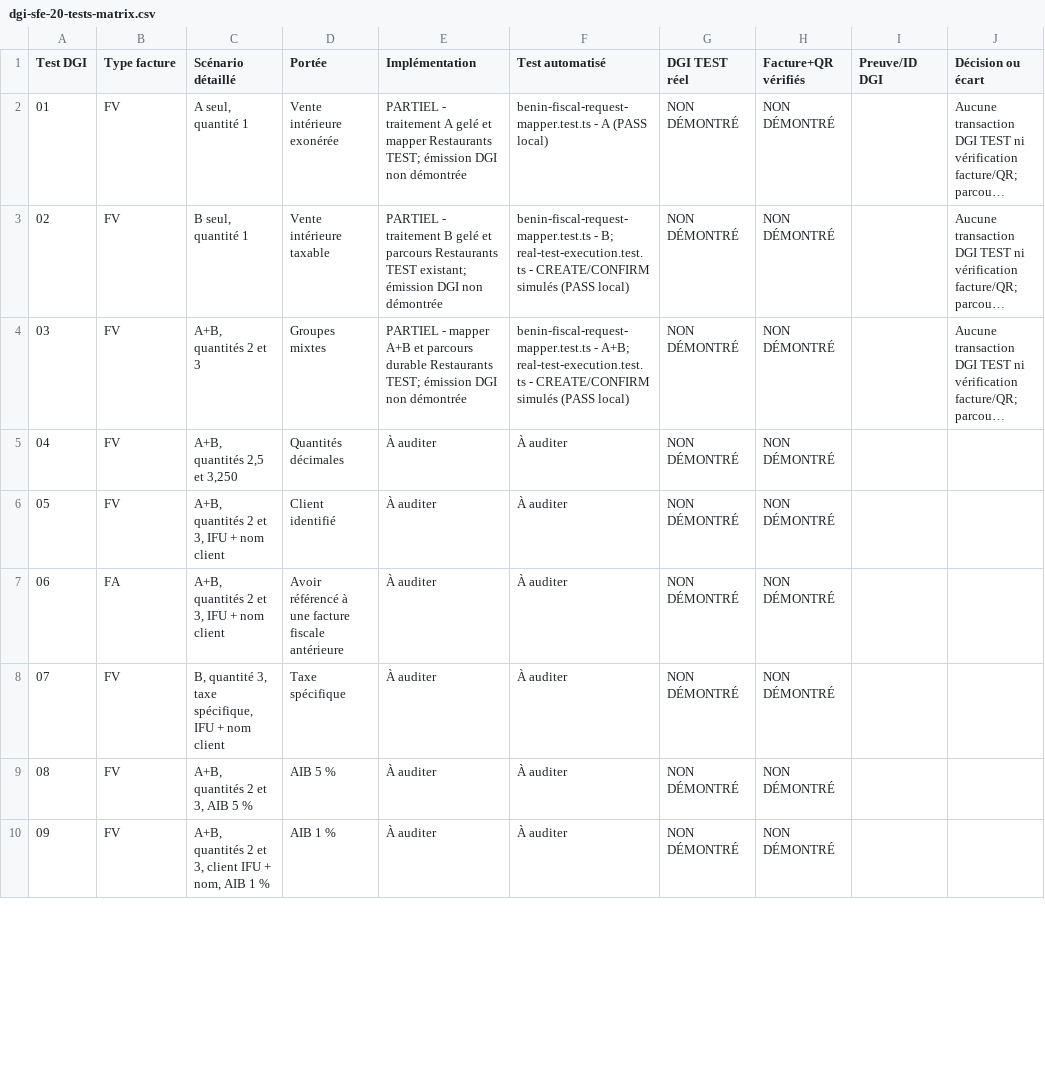
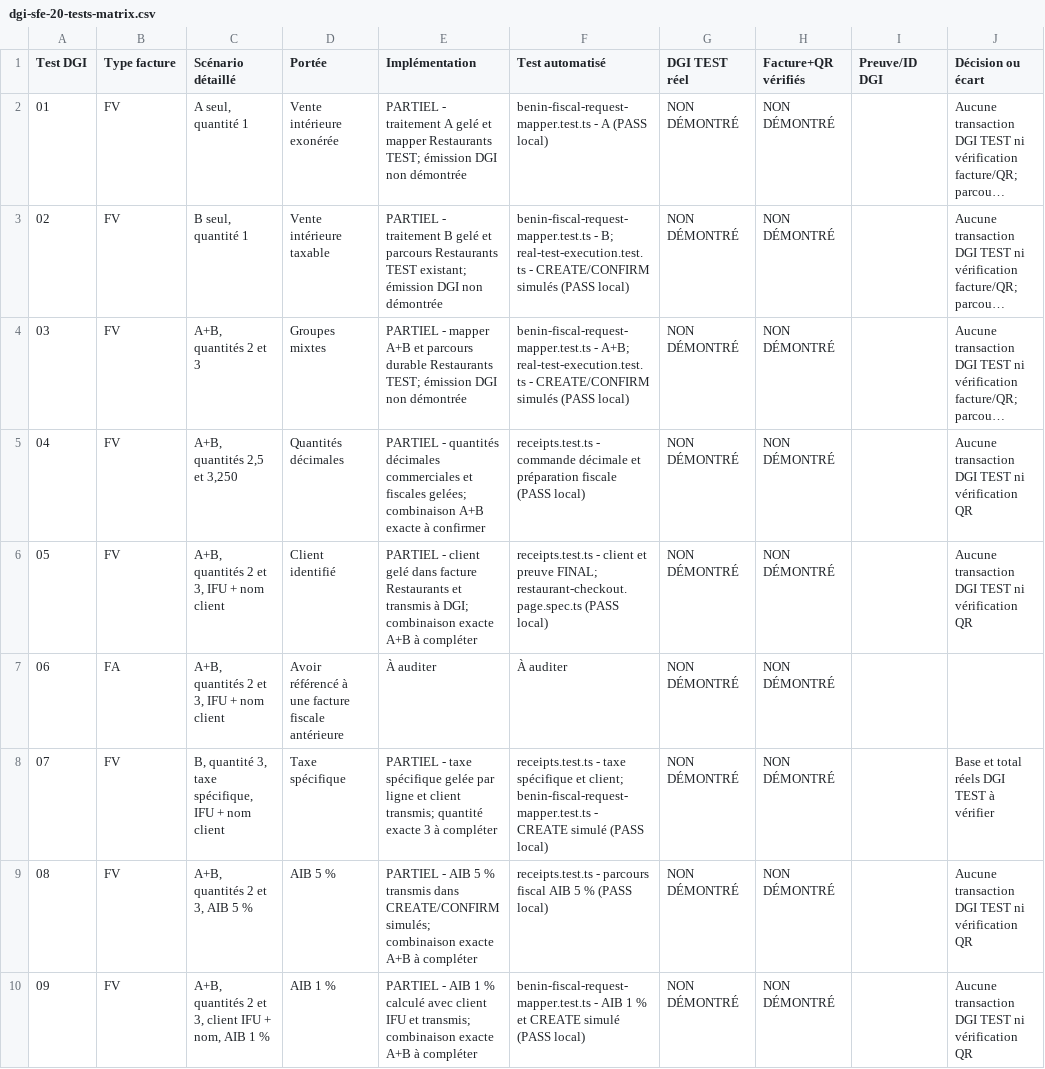
Before and after one commit to Kpadonou/liass-ohada, a CSV file: packages/backend/docs/fiscal-compliance/dgi-reference/dgi-sfe-20-tests-matrix.csv, drawn as a sheet; only a part is shown; long unchanged cells end in …; the diff covers the shown part only; the diff names each change by its address in the sheet, - before the commit and + after, or states it on an @@ line.

Commit message:
feat(restaurants): persist customer and fiscal taxes

```diff
--- a/packages/backend/docs/fiscal-compliance/dgi-reference/dgi-sfe-20-tests-matrix.csv
+++ b/packages/backend/docs/fiscal-compliance/dgi-reference/dgi-sfe-20-tests-matrix.csv
-E5 (Implémentation): À auditer
+E5 (Implémentation): PARTIEL - quantités décimales commerciales et fiscales gelées; combinaison A+B exacte à confirmer
-F5 (Test automatisé): À auditer
+F5 (Test automatisé): receipts.test.ts - commande décimale et préparation fiscale (PASS local)
-J5:J6 (Décision ou écart): (empty)
+J5:J6 (Décision ou écart): Aucune transaction DGI TEST ni vérification QR
-E6 (Implémentation): À auditer
+E6 (Implémentation): PARTIEL - client gelé dans facture Restaurants et transmis à DGI; combinaison exacte A+B à compléter
-F6 (Test automatisé): À auditer
+F6 (Test automatisé): receipts.test.ts - client et preuve FINAL; restaurant-checkout.page.spec.ts (PASS local)
-E8 (Implémentation): À auditer
+E8 (Implémentation): PARTIEL - taxe spécifique gelée par ligne et client transmis; quantité exacte 3 à compléter
-F8 (Test automatisé): À auditer
+F8 (Test automatisé): receipts.test.ts - taxe spécifique et client; benin-fiscal-request-mapper.test.ts - CREATE simulé (PASS local)
-J8 (Décision ou écart): (empty)
+J8 (Décision ou écart): Base et total réels DGI TEST à vérifier
-E9 (Implémentation): À auditer
+E9 (Implémentation): PARTIEL - AIB 5 % transmis dans CREATE/CONFIRM simulés; combinaison exacte A+B à compléter
-F9 (Test automatisé): À auditer
+F9 (Test automatisé): receipts.test.ts - parcours fiscal AIB 5 % (PASS local)
-J9:J10 (Décision ou écart): (empty)
+J9:J10 (Décision ou écart): Aucune transaction DGI TEST ni vérification QR
-E10 (Implémentation): À auditer
+E10 (Implémentation): PARTIEL - AIB 1 % calculé avec client IFU et transmis; combinaison exacte A+B à compléter
-F10 (Test automatisé): À auditer
+F10 (Test automatisé): benin-fiscal-request-mapper.test.ts - AIB 1 % et CREATE simulé (PASS local)
```
Also changed, not shown: 12 edited cells elsewhere in this file, 13 other files.
